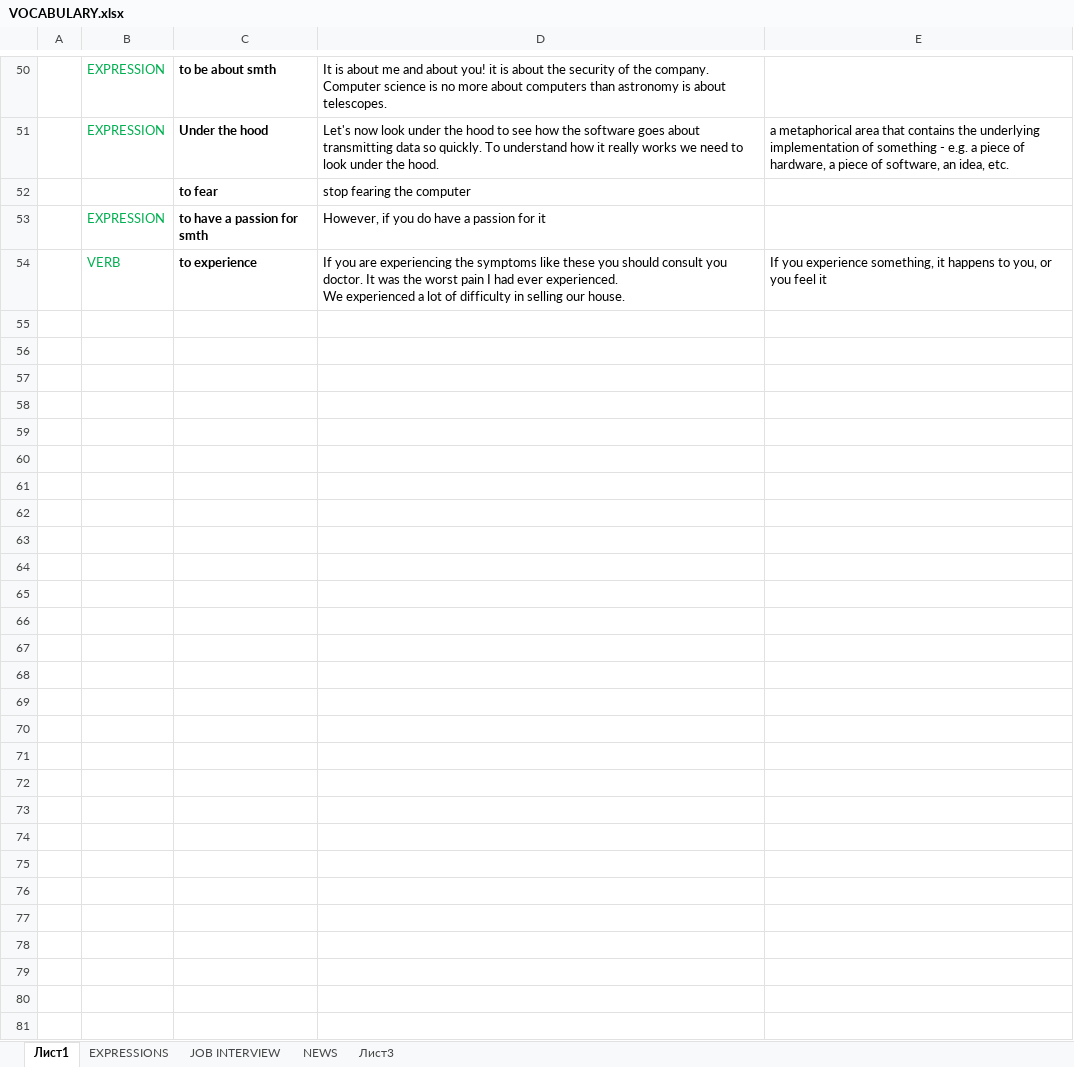
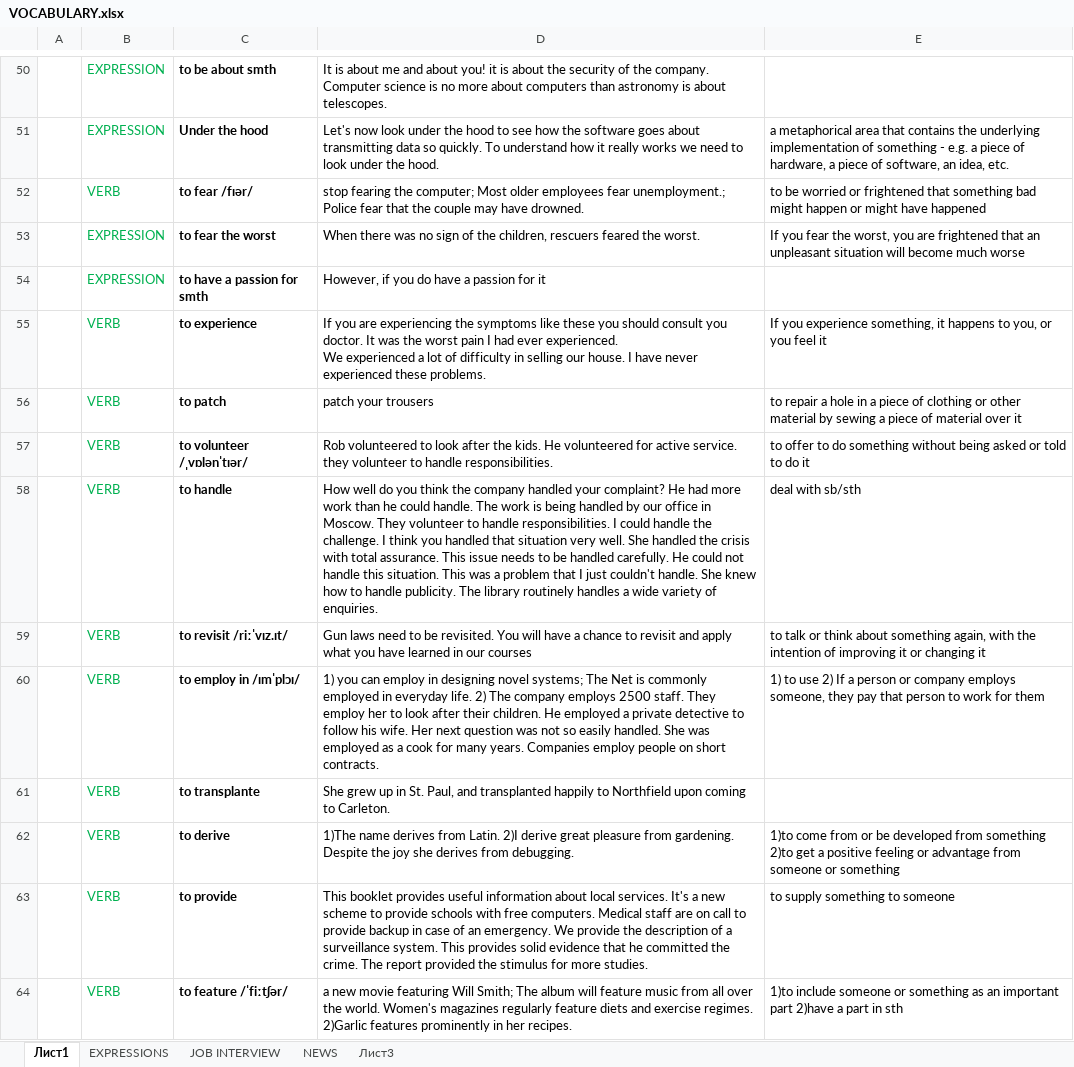
Before and after one commit to AlexStart/MY-RESOURCES, an Excel workbook: ENGLISH/VOCABULARY.xlsx, sheet Лист1, drawn as a sheet; only a part is shown, gaps mark what is left out; values as stored, in another font and other column widths than the file's, no borders; removed rows and columns are numbered as before the commit, all else as after; the diff covers the shown part only; the diff names each change by its address in the sheet, - before the commit and + after, or states it on an @@ line.

```diff
--- a/ENGLISH/VOCABULARY.xlsx (sheet Лист1)
+++ b/ENGLISH/VOCABULARY.xlsx (sheet Лист1)
-row 52:  |  | to fear | stop fearing the computer
+row 52:  | VERB | to fear /fɪər/ | stop fearing the computer; Most older employees fear unemployment.; Police fear that the couple may have drowned. | to be worried or frightened that something bad might happen or might have happened
+row 53:  | EXPRESSION | to fear the worst | When there was no sign of the children, rescuers feared the worst. | If you fear the worst, you are frightened that an unpleasant situation will become much worse
-D55: …our house.
+D55: …our house. I have never experienced these problems.
+row 56:  | VERB | to patch | patch your trousers | to repair a hole in a piece of clothing or other material by sewing a piece of material over it
+row 57:  | VERB | to volunteer /ˌvɒlənˈtɪər/ | Rob volunteered to look after the kids. He volunteered for active service. they volunteer to handle responsibilities. | to offer to do something without being asked or told to do it
+row 58:  | VERB | to handle | How well do you think the company handled your complaint? He had more work than he could handle. The work is being handled by our office in Moscow. They volunteer to handle responsibilities. I could handle the challenge. I think you handled that situation very well. She handled the crisis with total assurance. This issue needs to be handled carefully. He could not handle this situation. This was a problem that I just couldn't handle. She knew how to handle publicity. The library routinely handles a wide variety of enquiries. | deal with sb/sth
+row 59:  | VERB | to revisit /riːˈvɪz.ɪt/ | Gun laws need to be revisited. You will have a chance to revisit and apply what you have learned in our courses | to talk or think about something again, with the intention of improving it or changing it
+row 60:  | VERB | to employ in /ɪmˈplɔɪ/ | 1) you can employ in designing novel systems; The Net is commonly employed in everyday life. 2) The company employs 2500 staff. They employ her to look after their children. He employed a private detective to follow his wife. Her next question was not so easily handled. She was employed as a cook for many years. Companies employ people on short contracts. | 1) to use 2) If a person or company employs someone, they pay that person to work for them
+row 61:  | VERB | to transplante | She grew up in St. Paul, and transplanted happily to Northfield upon coming to Carleton.
+row 62:  | VERB | to derive | 1)The name derives from Latin. 2)I derive great pleasure from gardening. Despite the joy she derives from debugging. | 1)to come from or be developed from something 2)to get a positive feeling or advantage from someone or something
+row 63:  | VERB | to provide | This booklet provides useful information about local services. It's a new scheme to provide schools with free computers. Medical staff are on call to provide backup in case of an emergency. We provide the description of a surveillance system. This provides solid evidence that he committed the crime. The report provided the stimulus for more studies. | to supply something to someone
+row 64:  | VERB | to feature /ˈfiːtʃər/ | a new movie featuring Will Smith; The album will feature music from all over the world. Women's magazines regularly feature diets and exercise regimes. 2)Garlic features prominently in her recipes. | 1)to include someone or something as an important part 2)have a part in sth
```
Also changed, not shown: 14 added rows elsewhere in this sheet, sheet Лист3, sheet EXPRESSIONS, 18 other files.
